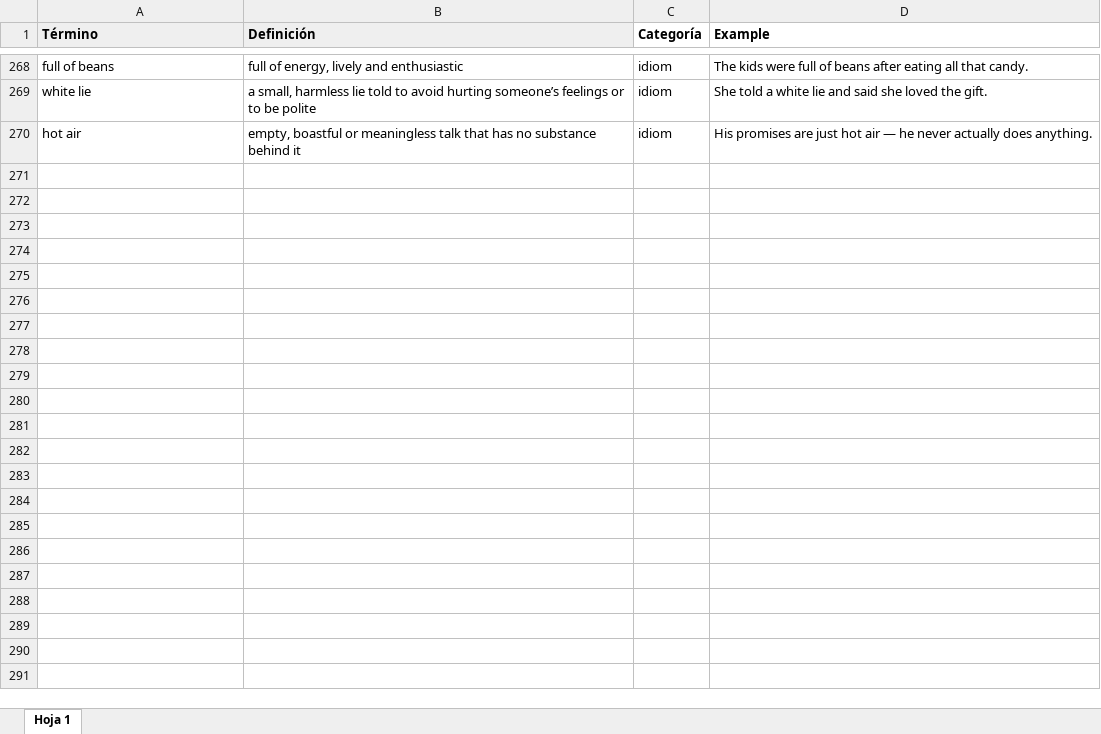
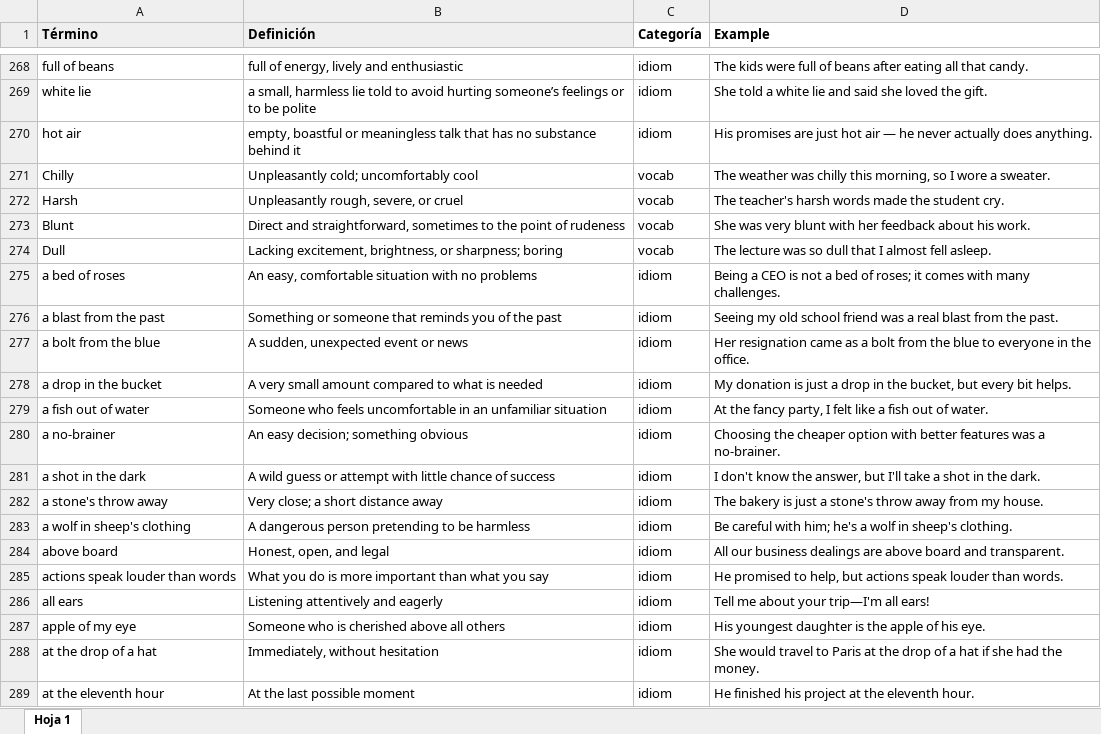
Before and after one commit to M4r1l1/english-practice, an Excel workbook: excel/EnglishTerms.xlsx, sheet Hoja 1, drawn as a sheet; only a part is shown, gaps mark what is left out; values as stored, in another font and other column widths than the file's, no borders; the diff covers the shown part only; the diff names each change by its address in the sheet, - before the commit and + after, or states it on an @@ line.

Commit message:
Add 38 new terms: 4 adjectives + 34 common idioms from ProWritingAid
- Adjectives (vocab): Chilly, Harsh, Blunt, Dull
- Common idioms: a bed of roses, a blast from the past, a bolt from the blue,
  a drop in the bucket, a fish out of water, a no-brainer, a shot in the dark,
  a stone's throw away, a wolf in sheep's clothing, above board, actions speak
  louder than words, all ears, apple of my eye, at the drop of a hat, at the
  eleventh hour, back to square one, bend over backwards, better late than
  never, better safe than sorry, bite the dust, blow your mind, break a leg,
  bring home the bacon, burn the candle at both ends, bury the hatchet, by the
  skin of your teeth, call it a day, can of worms, catch-22, caught red-handed,
  chew the fat, clear the air, close call, cold turkey

Total terms: 269 -> 307

```diff
--- a/excel/EnglishTerms.xlsx (sheet Hoja 1)
+++ b/excel/EnglishTerms.xlsx (sheet Hoja 1)
+row 271: Chilly | Unpleasantly cold; uncomfortably cool | vocab | The weather was chilly this morning, so I wore a sweater.
+row 272: Harsh | Unpleasantly rough, severe, or cruel | vocab | The teacher's harsh words made the student cry.
+row 273: Blunt | Direct and straightforward, sometimes to the point of rudeness | vocab | She was very blunt with her feedback about his work.
+row 274: Dull | Lacking excitement, brightness, or sharpness; boring | vocab | The lecture was so dull that I almost fell asleep.
+row 275: a bed of roses | An easy, comfortable situation with no problems | idiom | Being a CEO is not a bed of roses; it comes with many challenges.
+row 276: a blast from the past | Something or someone that reminds you of the past | idiom | Seeing my old school friend was a real blast from the past.
+row 277: a bolt from the blue | A sudden, unexpected event or news | idiom | Her resignation came as a bolt from the blue to everyone in the office.
+row 278: a drop in the bucket | A very small amount compared to what is needed | idiom | My donation is just a drop in the bucket, but every bit helps.
+row 279: a fish out of water | Someone who feels uncomfortable in an unfamiliar situation | idiom | At the fancy party, I felt like a fish out of water.
+row 280: a no-brainer | An easy decision; something obvious | idiom | Choosing the cheaper option with better features was a no-brainer.
+row 281: a shot in the dark | A wild guess or attempt with little chance of success | idiom | I don't know the answer, but I'll take a shot in the dark.
+row 282: a stone's throw away | Very close; a short distance away | idiom | The bakery is just a stone's throw away from my house.
+row 283: a wolf in sheep's clothing | A dangerous person pretending to be harmless | idiom | Be careful with him; he's a wolf in sheep's clothing.
+row 284: above board | Honest, open, and legal | idiom | All our business dealings are above board and transparent.
+row 285: actions speak louder than words | What you do is more important than what you say | idiom | He promised to help, but actions speak louder than words.
+row 286: all ears | Listening attentively and eagerly | idiom | Tell me about your trip—I'm all ears!
+row 287: apple of my eye | Someone who is cherished above all others | idiom | His youngest daughter is the apple of his eye.
+row 288: at the drop of a hat | Immediately, without hesitation | idiom | She would travel to Paris at the drop of a hat if she had the money.
+row 289: at the eleventh hour | At the last possible moment | idiom | He finished his project at the eleventh hour.
```
Also changed, not shown: 19 added rows elsewhere in this sheet, 1 other file.
